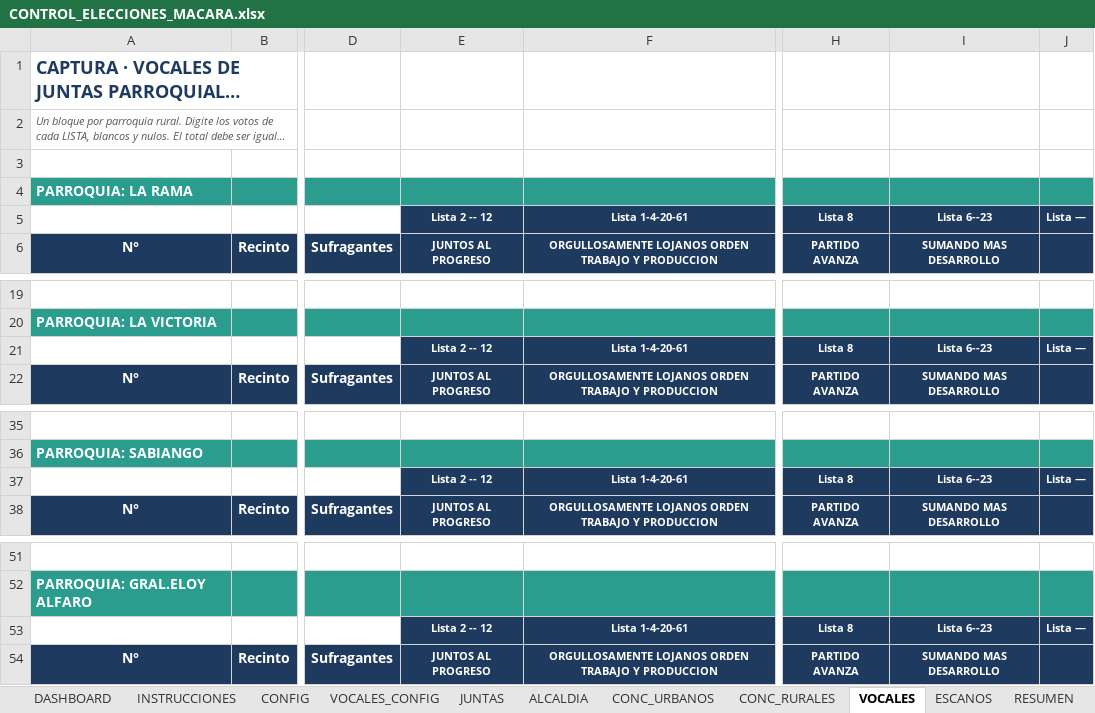
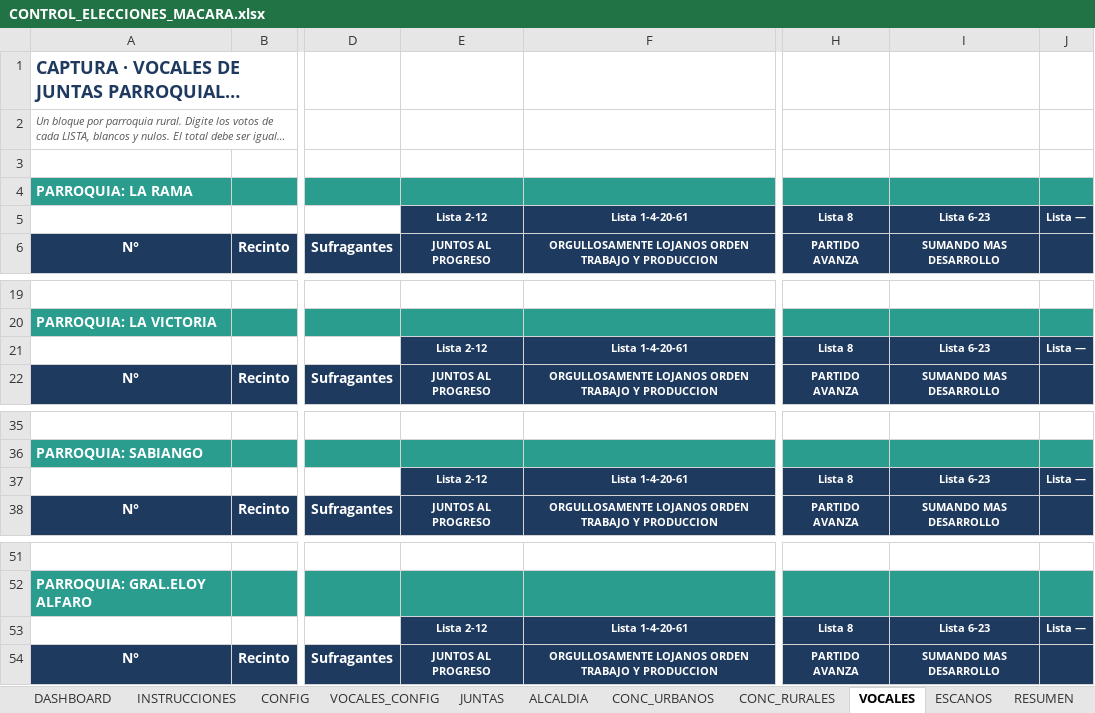
Before and after one commit to breythnerj/votaciones2026, an Excel workbook: CONTROL_ELECCIONES_MACARA.xlsx, sheet VOCALES, drawn as a sheet; only a part is shown, gaps mark what is left out; long unchanged cells end in …; values as stored, in another font and other column widths than the file's, no borders; conditional formats not drawn; the diff names each change by its address in the sheet, - before the commit and + after, or states it on an @@ line.

```diff
--- a/CONTROL_ELECCIONES_MACARA.xlsx (sheet VOCALES)
+++ b/CONTROL_ELECCIONES_MACARA.xlsx (sheet VOCALES)
-E5: Lista 2 -- 12
+E5: Lista 2-12
-I5: Lista 6--23
+I5: Lista 6-23
-E21: Lista 2 -- 12
+E21: Lista 2-12
-I21: Lista 6--23
+I21: Lista 6-23
-E37: Lista 2 -- 12
+E37: Lista 2-12
-I37: Lista 6--23
+I37: Lista 6-23
-E53: Lista 2 -- 12
+E53: Lista 2-12
-I53: Lista 6--23
+I53: Lista 6-23
```
Also changed, not shown: sheet ESCANOS, sheet RESUMEN, sheet DASHBOARD, sheet CONFIG, sheet CONC_URBANOS, sheet ALCALDIA, 1 more sheet, charts or pictures.
